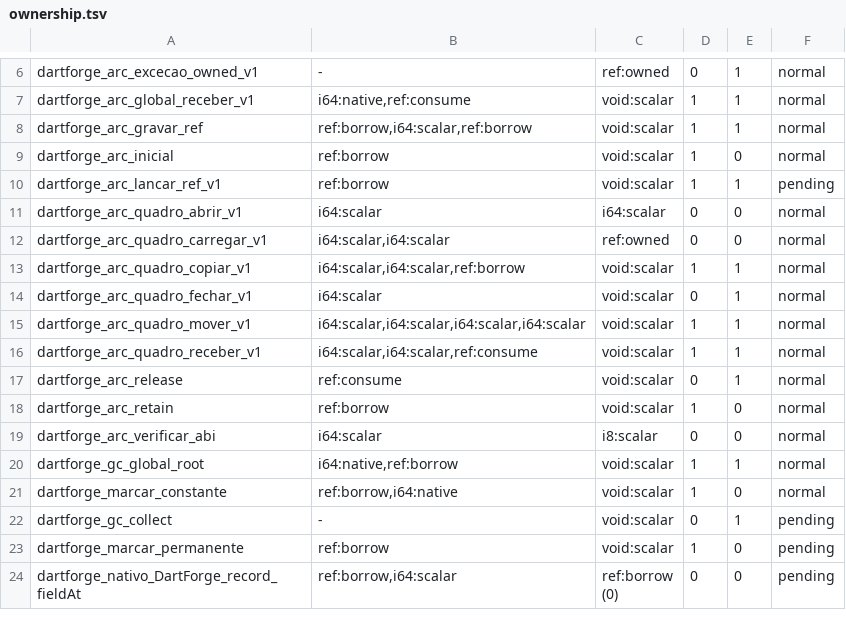
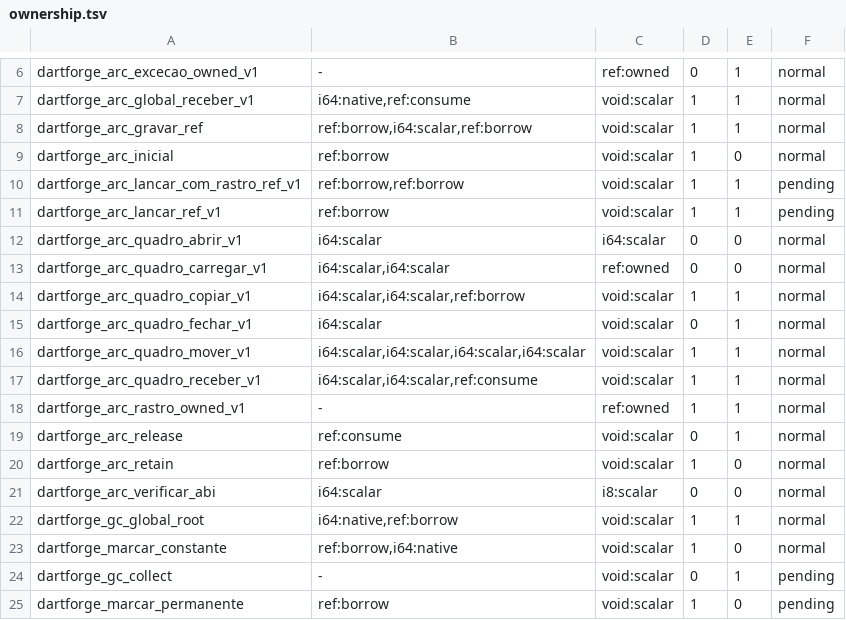
Before and after one commit to insinfo/dartforge, a TSV file: crates/runtime/ownership.tsv, drawn as a sheet; only a part is shown, gaps mark what is left out; the shorter side is filled out with more unchanged rows; the diff names each change by its address in the sheet, - before the commit and + after, or states it on an @@ line.

Commit message:
Preserva owner e identidade do rastro de exceção

```diff
--- a/crates/runtime/ownership.tsv
+++ b/crates/runtime/ownership.tsv
+row 10: dartforge_arc_lancar_com_rastro_ref_v1 | ref:borrow,ref:borrow | void:scalar | 1 | 1 | pending
+row 18: dartforge_arc_rastro_owned_v1 | - | ref:owned | 1 | 1 | normal
```
Also changed, not shown: crates/runtime/efeitos.tsv, 4 other files.
